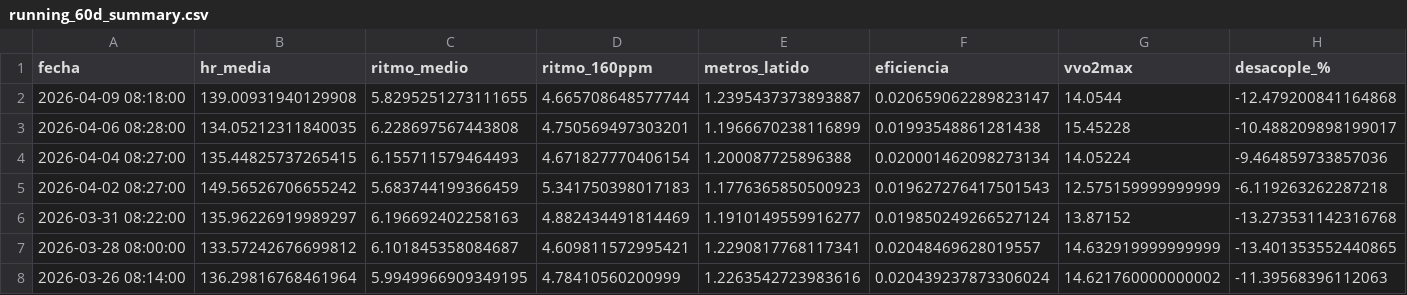
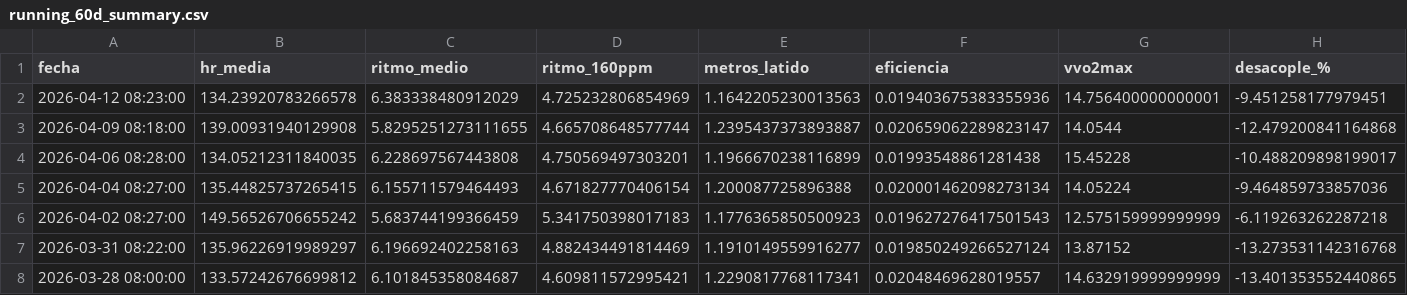
Before and after one commit to juancarbonell-spec/mi-entrenamiento-section-11-data, a CSV file: data/running_60d_summary.csv, drawn as a sheet; only a part is shown; the shorter side is filled out with more unchanged rows; the diff names each change by its address in the sheet, - before the commit and + after, or states it on an @@ line.

```diff
--- a/data/running_60d_summary.csv
+++ b/data/running_60d_summary.csv
+row 2: 2026-04-12 08:23:00 | 134.23920783266578 | 6.383338480912029 | 4.725232806854969 | 1.1642205230013563 | 0.019403675383355936 | 14.756400000000001 | -9.451258177979451
```
Also changed, not shown: 2 other files.
